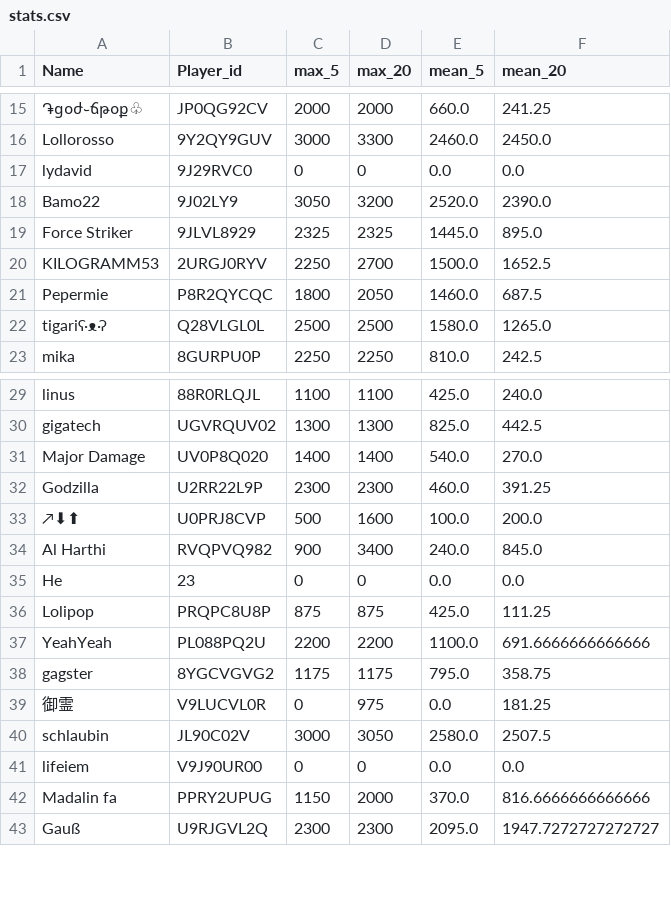
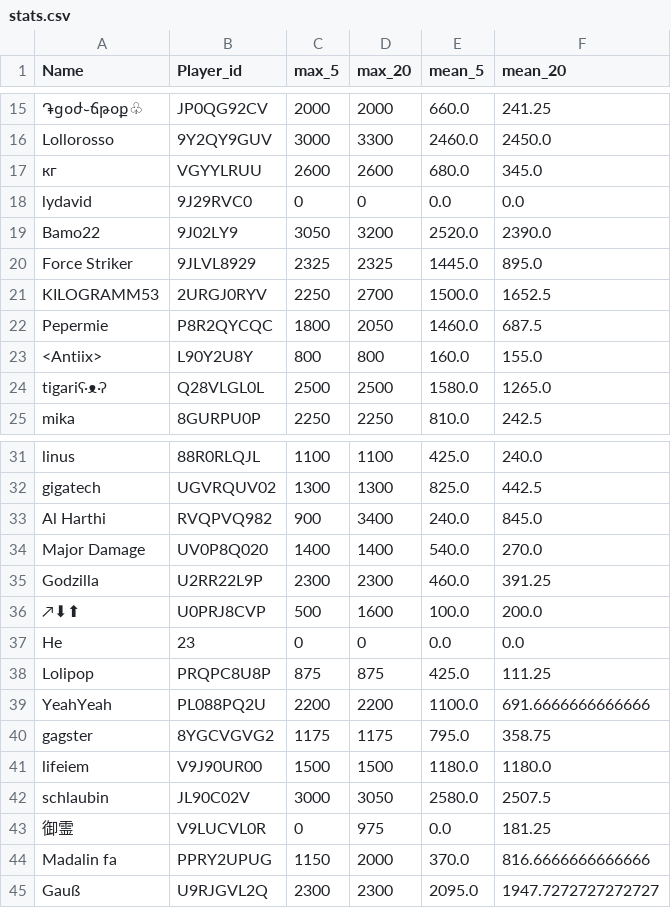
Before and after one commit to FabianL1908/ClashRoyalePerformance, a CSV file: stats.csv, drawn as a sheet; only a part is shown, gaps mark what is left out; removed rows and columns are numbered as before the commit, all else as after; the diff names each change by its address in the sheet, - before the commit and + after, or states it on an @@ line.

```diff
--- a/stats.csv
+++ b/stats.csv
+row 17: кг | VGYYLRUU | 2600 | 2600 | 680.0 | 345.0
+row 23: <Antiix> | L90Y2U8Y | 800 | 800 | 160.0 | 155.0
@@ row 34 moved to row 33: Al Harthi @@
+row 41: lifeiem | V9J90UR00 | 1500 | 1500 | 1180.0 | 1180.0
@@ row 40 moved to row 42: schlaubin @@
-row 41: lifeiem | V9J90UR00 | 0 | 0 | 0.0 | 0.0
```
